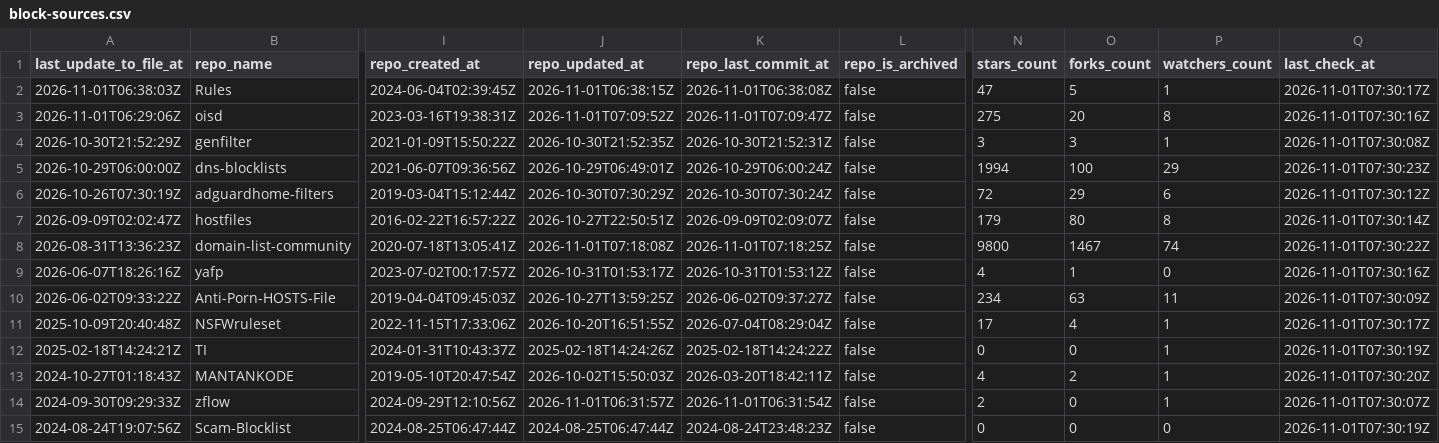
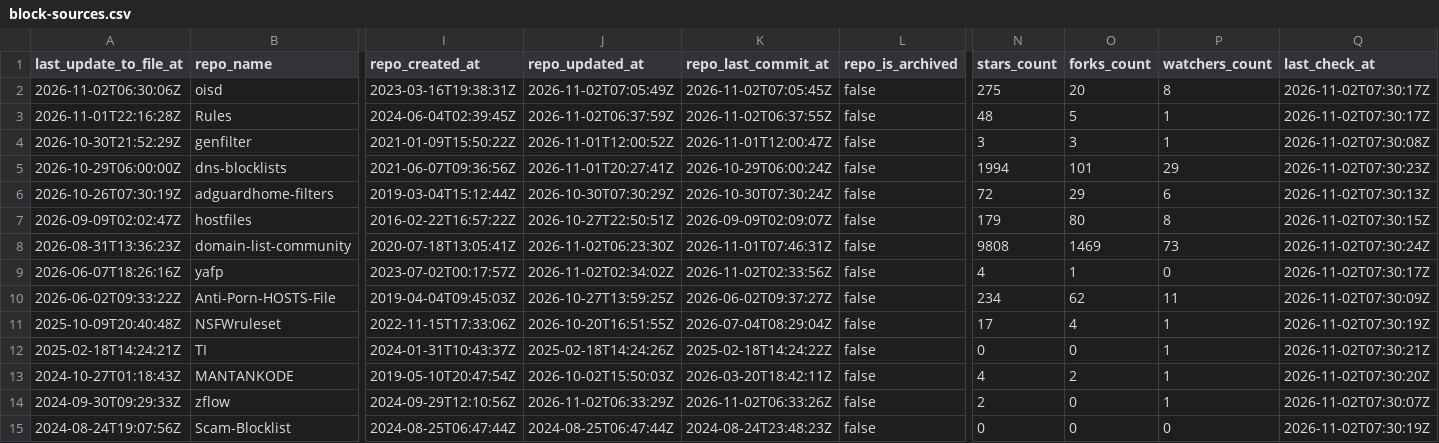
Before and after one commit to Bon-Appetit/porn-domains, a CSV file: blocklist/block-sources.csv, drawn as a sheet; only a part is shown, gaps mark what is left out; removed rows and columns are numbered as before the commit, all else as after; rows hold the shown columns only; the diff covers the shown part only; the diff names each change by its address in the sheet, - before the commit and + after, or states it on an @@ line.

Commit message:
[AUTO] Rebuild CSV files for sources
Runtime: 00h:00m:23s

```diff
--- a/blocklist/block-sources.csv
+++ b/blocklist/block-sources.csv
-row 2: 2026-11-01T06:38:03Z | Rules | 2024-06-04T02:39:45Z | 2026-11-01T06:38:15Z | 2026-11-01T06:38:08Z | false | 47 | 5 | 1 | 2026-11-01T07:30:17Z
-A2 (last_update_to_file_at): 2026-11-01T06:29:06Z
+A2 (last_update_to_file_at): 2026-11-02T06:30:06Z
-J2 (repo_updated_at): 2026-11-01T07:09:52Z
+J2 (repo_updated_at): 2026-11-02T07:05:49Z
-K2 (repo_last_commit_at): 2026-11-01T07:09:47Z
+K2 (repo_last_commit_at): 2026-11-02T07:05:45Z
-Q2 (last_check_at): 2026-11-01T07:30:16Z
+Q2 (last_check_at): 2026-11-02T07:30:17Z
+row 3: 2026-11-01T22:16:28Z | Rules | 2024-06-04T02:39:45Z | 2026-11-02T06:37:59Z | 2026-11-02T06:37:55Z | false | 48 | 5 | 1 | 2026-11-02T07:30:17Z
-J4 (repo_updated_at): 2026-10-30T21:52:35Z
+J4 (repo_updated_at): 2026-11-01T12:00:52Z
-K4 (repo_last_commit_at): 2026-10-30T21:52:31Z
+K4 (repo_last_commit_at): 2026-11-01T12:00:47Z
-Q4 (last_check_at): 2026-11-01T07:30:08Z
+Q4 (last_check_at): 2026-11-02T07:30:08Z
-J5 (repo_updated_at): 2026-10-29T06:49:01Z
+J5 (repo_updated_at): 2026-11-01T20:27:41Z
-O5 (forks_count): 100
+O5 (forks_count): 101
-Q5 (last_check_at): 2026-11-01T07:30:23Z
+Q5 (last_check_at): 2026-11-02T07:30:23Z
-Q6 (last_check_at): 2026-11-01T07:30:12Z
+Q6 (last_check_at): 2026-11-02T07:30:13Z
-Q7 (last_check_at): 2026-11-01T07:30:14Z
+Q7 (last_check_at): 2026-11-02T07:30:15Z
-J8 (repo_updated_at): 2026-11-01T07:18:08Z
+J8 (repo_updated_at): 2026-11-02T06:23:30Z
-K8 (repo_last_commit_at): 2026-11-01T07:18:25Z
+K8 (repo_last_commit_at): 2026-11-01T07:46:31Z
-N8 (stars_count): 9800
+N8 (stars_count): 9808
-O8 (forks_count): 1467
+O8 (forks_count): 1469
-P8 (watchers_count): 74
+P8 (watchers_count): 73
-Q8 (last_check_at): 2026-11-01T07:30:22Z
+Q8 (last_check_at): 2026-11-02T07:30:24Z
-J9 (repo_updated_at): 2026-10-31T01:53:17Z
+J9 (repo_updated_at): 2026-11-02T02:34:02Z
-K9 (repo_last_commit_at): 2026-10-31T01:53:12Z
+K9 (repo_last_commit_at): 2026-11-02T02:33:56Z
-Q9 (last_check_at): 2026-11-01T07:30:16Z
+Q9 (last_check_at): 2026-11-02T07:30:17Z
-O10 (forks_count): 63
+O10 (forks_count): 62
-Q10 (last_check_at): 2026-11-01T07:30:09Z
+Q10 (last_check_at): 2026-11-02T07:30:09Z
-Q11 (last_check_at): 2026-11-01T07:30:17Z
+Q11 (last_check_at): 2026-11-02T07:30:19Z
-Q12 (last_check_at): 2026-11-01T07:30:19Z
+Q12 (last_check_at): 2026-11-02T07:30:21Z
-Q13 (last_check_at): 2026-11-01T07:30:20Z
+Q13 (last_check_at): 2026-11-02T07:30:20Z
-J14 (repo_updated_at): 2026-11-01T06:31:57Z
+J14 (repo_updated_at): 2026-11-02T06:33:29Z
-K14 (repo_last_commit_at): 2026-11-01T06:31:54Z
+K14 (repo_last_commit_at): 2026-11-02T06:33:26Z
-Q14 (last_check_at): 2026-11-01T07:30:07Z
+Q14 (last_check_at): 2026-11-02T07:30:07Z
-Q15 (last_check_at): 2026-11-01T07:30:19Z
+Q15 (last_check_at): 2026-11-02T07:30:19Z
```
Also changed, not shown: 31 edited cells elsewhere in this file.
